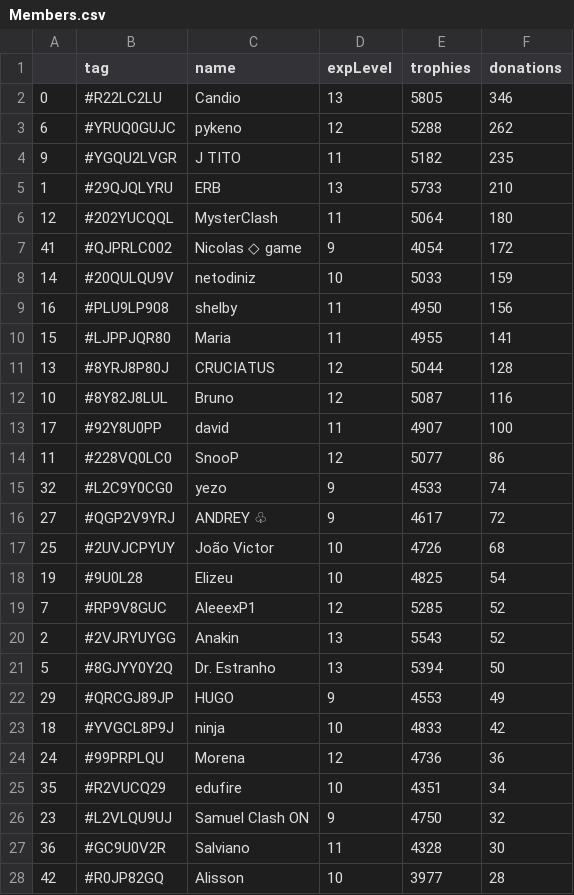
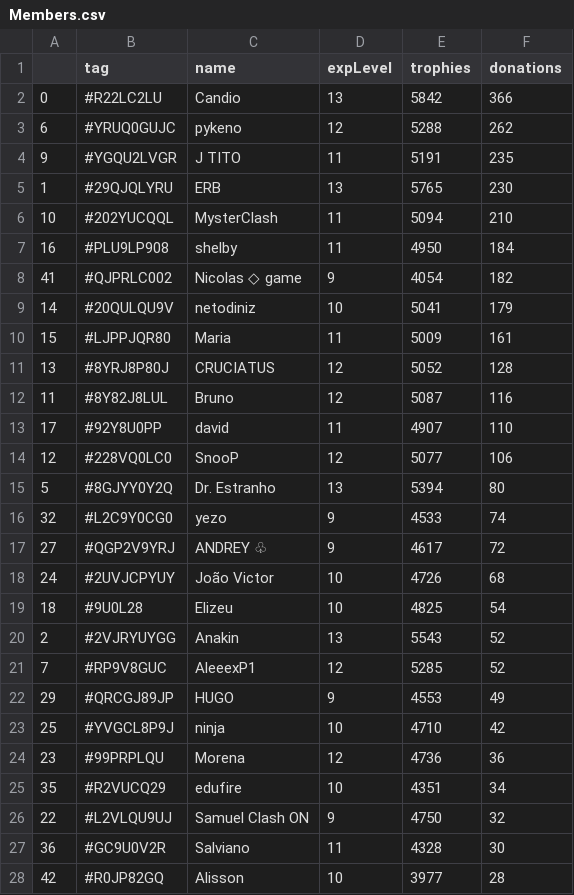
Before and after one commit to Brunopbb/APIClashRoyale, a CSV file: Members.csv, drawn as a sheet; only a part is shown; the diff covers the shown part only.

Commit message:
Atualização

```diff
--- a/Members.csv
+++ b/Members.csv
@@ -1,27 +1,27 @@
 ,tag,name,expLevel,trophies,donations
-0,#R22LC2LU,Candio,13,5805,346
+0,#R22LC2LU,Candio,13,5842,366
 6,#YRUQ0GUJC,pykeno,12,5288,262
-9,#YGQU2LVGR,J TITO,11,5182,235
-1,#29QJQLYRU,ERB,13,5733,210
-12,#202YUCQQL,MysterClash,11,5064,180
-41,#QJPRLC002,Nicolas ◇ game,9,4054,172
-14,#20QULQU9V,netodiniz,10,5033,159
-16,#PLU9LP908,shelby,11,4950,156
-15,#LJPPJQR80,Maria,11,4955,141
-13,#8YRJ8P80J,CRUCIATUS,12,5044,128
-10,#8Y82J8LUL,Bruno,12,5087,116
-17,#92Y8U0PP,david,11,4907,100
-11,#228VQ0LC0,SnooP,12,5077,86
+9,#YGQU2LVGR,J TITO,11,5191,235
+1,#29QJQLYRU,ERB,13,5765,230
+10,#202YUCQQL,MysterClash,11,5094,210
+16,#PLU9LP908,shelby,11,4950,184
+41,#QJPRLC002,Nicolas ◇ game,9,4054,182
+14,#20QULQU9V,netodiniz,10,5041,179
+15,#LJPPJQR80,Maria,11,5009,161
+13,#8YRJ8P80J,CRUCIATUS,12,5052,128
+11,#8Y82J8LUL,Bruno,12,5087,116
+17,#92Y8U0PP,david,11,4907,110
+12,#228VQ0LC0,SnooP,12,5077,106
+5,#8GJYY0Y2Q,Dr. Estranho,13,5394,80
 32,#L2C9Y0CG0,yezo,9,4533,74
 27,#QGP2V9YRJ,ANDREY ♧,9,4617,72
-25,#2UVJCPYUY,João Victor,10,4726,68
-19,#9U0L28,Elizeu,10,4825,54
+24,#2UVJCPYUY,João Victor,10,4726,68
+18,#9U0L28,Elizeu,10,4825,54
+2,#2VJRYUYGG,Anakin,13,5543,52
 7,#RP9V8GUC,AleeexP1,12,5285,52
-2,#2VJRYUYGG,Anakin,13,5543,52
-5,#8GJYY0Y2Q,Dr. Estranho,13,5394,50
 29,#QRCGJ89JP,HUGO,9,4553,49
-18,#YVGCL8P9J,ninja,10,4833,42
-24,#99PRPLQU,Morena,12,4736,36
+25,#YVGCL8P9J,ninja,10,4710,42
+23,#99PRPLQU,Morena,12,4736,36
 35,#R2VUCQ29,edufire,10,4351,34
-23,#L2VLQU9UJ,Samuel Clash ON,9,4750,32
+22,#L2VLQU9UJ,Samuel Clash ON,9,4750,32
 36,#GC9U0V2R,Salviano,11,4328,30
```
Also changed, not shown: 4 added rows, 4 removed rows, 6 moved rows and 2 edited cells elsewhere in this file.
